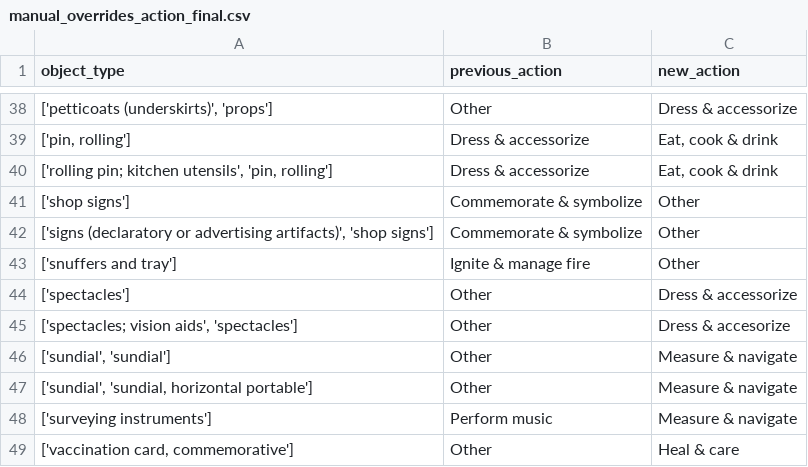
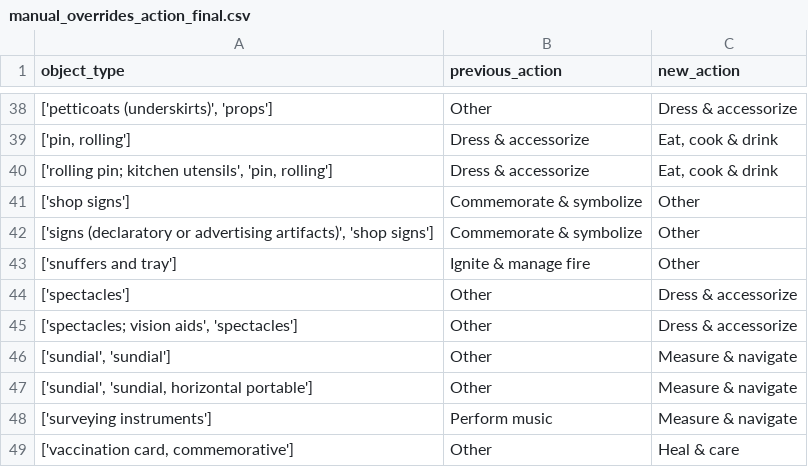
Before and after one commit to lara-yeyati-preiss/the-ordinaries, a CSV file: manual_overrides_action_final.csv, drawn as a sheet; only a part is shown, gaps mark what is left out.

```diff
--- a/manual_overrides_action_final.csv
+++ b/manual_overrides_action_final.csv
@@ -44,3 +44,3 @@ object_type,previous_action,new_action
 ['spectacles'],Other,Dress & accessorize
-"['spectacles; vision aids', 'spectacles']",Other,Dress & accesorize
+"['spectacles; vision aids', 'spectacles']",Other,Dress & accessorize
 "['sundial', 'sundial']",Other,Measure & navigate
```
Also changed, not shown: manual_overrides_canonical_final.csv, manual_overrides_rowlevel_final.csv, 3 other files.
